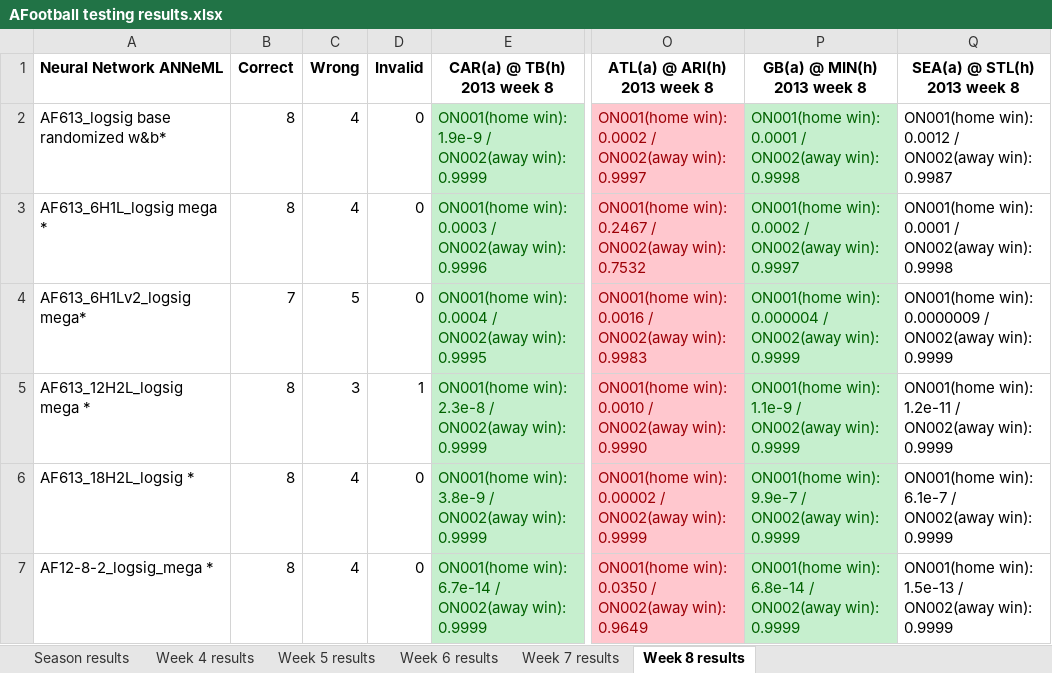
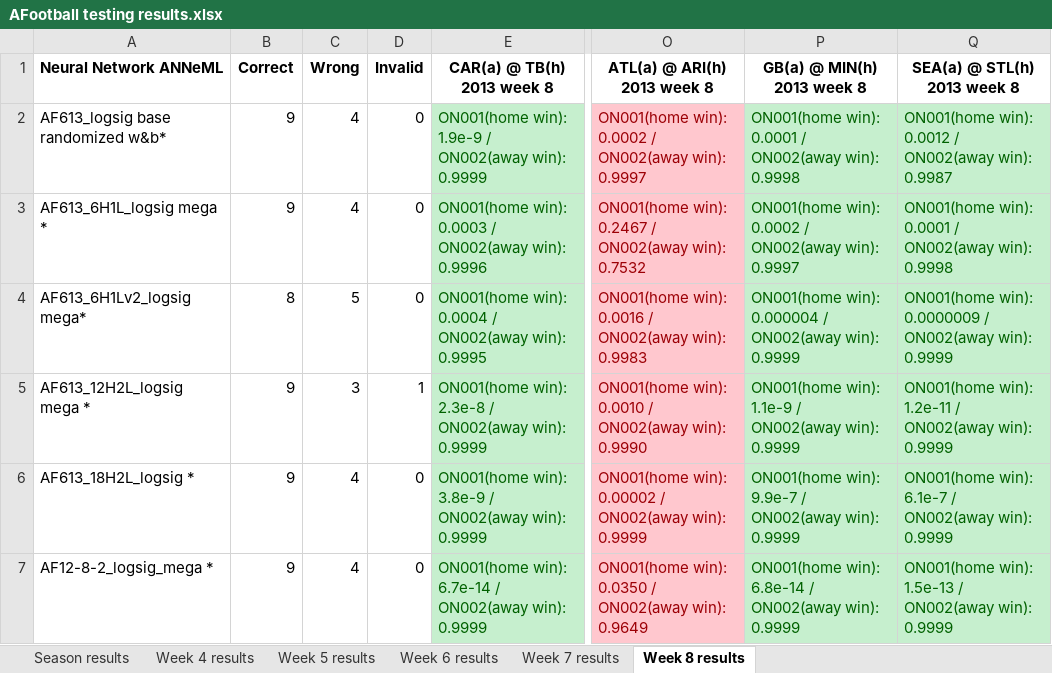
Before and after one commit to adam-nnl/AFootball, an Excel workbook: AFootball testing results.xlsx, sheet Week 8 results, drawn as a sheet; only a part is shown, gaps mark what is left out; values as stored, in another font and other column widths than the file's, no borders; the diff names each change by its address in the sheet, - before the commit and + after, or states it on an @@ line.

Commit message:
testing results spreadsheet and week 9 data set

```diff
--- a/AFootball testing results.xlsx (sheet Week 8 results)
+++ b/AFootball testing results.xlsx (sheet Week 8 results)
-B2:B3: 8
+B2:B3: 9
@@ Q2:Q7 fill: none → #C6EFCE, text colour: black → #006100 @@
-B4: 7
+B4: 8
-B5:B7: 8
+B5:B7: 9
```
Also changed, not shown: sheet Season results, 1 other file.
